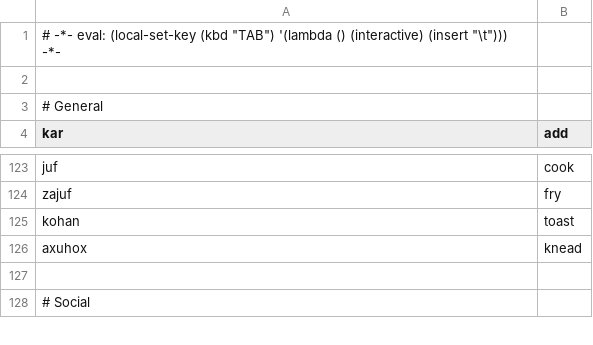
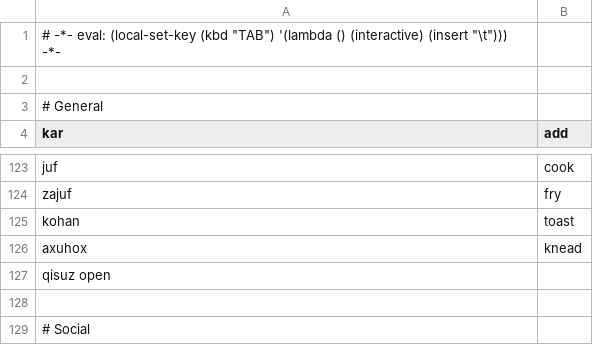
Before and after one commit to rngesus-wept/puflantu, a TSV file: root_verbs.tsv, drawn as a sheet; only a part is shown, gaps mark what is left out; the diff names each change by its address in the sheet, - before the commit and + after, or states it on an @@ line.

```diff
--- a/root_verbs.tsv
+++ b/root_verbs.tsv
+row 127: qisuz open
```
Also changed, not shown: root_nouns.tsv, 2 other files.
